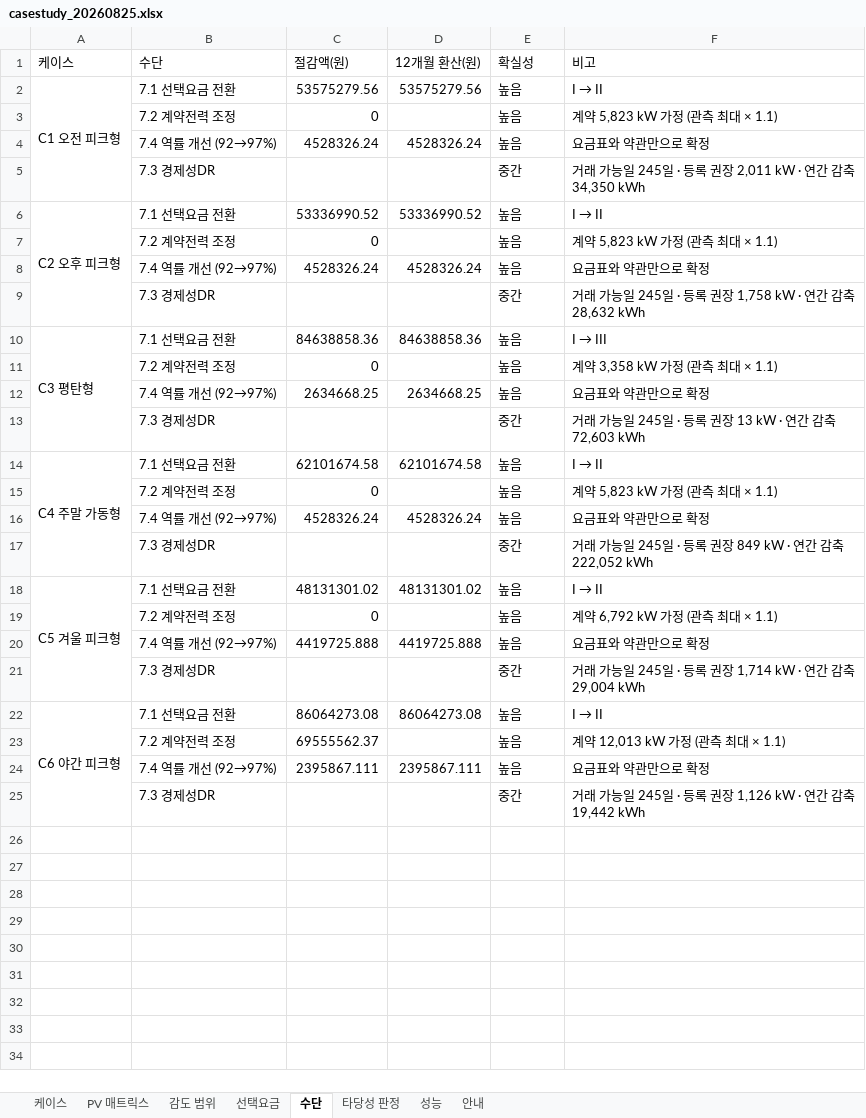
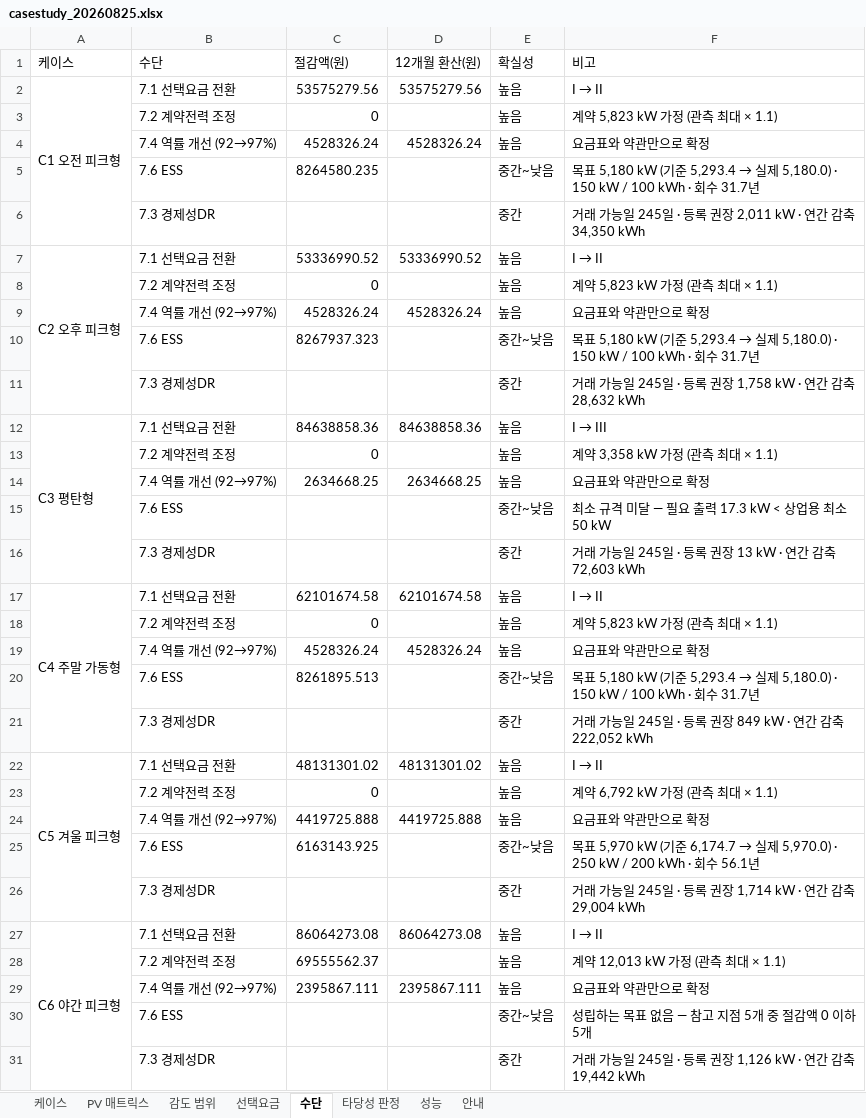
Before and after one commit to bakjeucar-boop/kwise, an Excel workbook: output/casestudy_20260825.xlsx, sheet 수단, drawn as a sheet; values as stored, in another font and other column widths than the file's, no borders; the diff names each change by its address in the sheet, - before the commit and + after, or states it on an @@ line.

```diff
--- a/output/casestudy_20260825.xlsx (sheet 수단)
+++ b/output/casestudy_20260825.xlsx (sheet 수단)
+row 5:  | 7.6 ESS | 8264580.235 |  | 중간~낮음 | 목표 5,180 kW (기준 5,293.4 → 실제 5,180.0) · 150 kW / 100 kWh · 회수 31.7년
+row 10:  | 7.6 ESS | 8267937.323 |  | 중간~낮음 | 목표 5,180 kW (기준 5,293.4 → 실제 5,180.0) · 150 kW / 100 kWh · 회수 31.7년
+row 15:  | 7.6 ESS |  |  | 중간~낮음 | 최소 규격 미달 — 필요 출력 17.3 kW < 상업용 최소 50 kW
+row 20:  | 7.6 ESS | 8261895.513 |  | 중간~낮음 | 목표 5,180 kW (기준 5,293.4 → 실제 5,180.0) · 150 kW / 100 kWh · 회수 31.7년
+row 25:  | 7.6 ESS | 6163143.925 |  | 중간~낮음 | 목표 5,970 kW (기준 6,174.7 → 실제 5,970.0) · 250 kW / 200 kWh · 회수 56.1년
+row 30:  | 7.6 ESS |  |  | 중간~낮음 | 성립하는 목표 없음 — 참고 지점 5개 중 절감액 0 이하 5개
```
Also changed, not shown: sheet 타당성 판정, sheet 성능, sheet 케이스, 8 other files.
